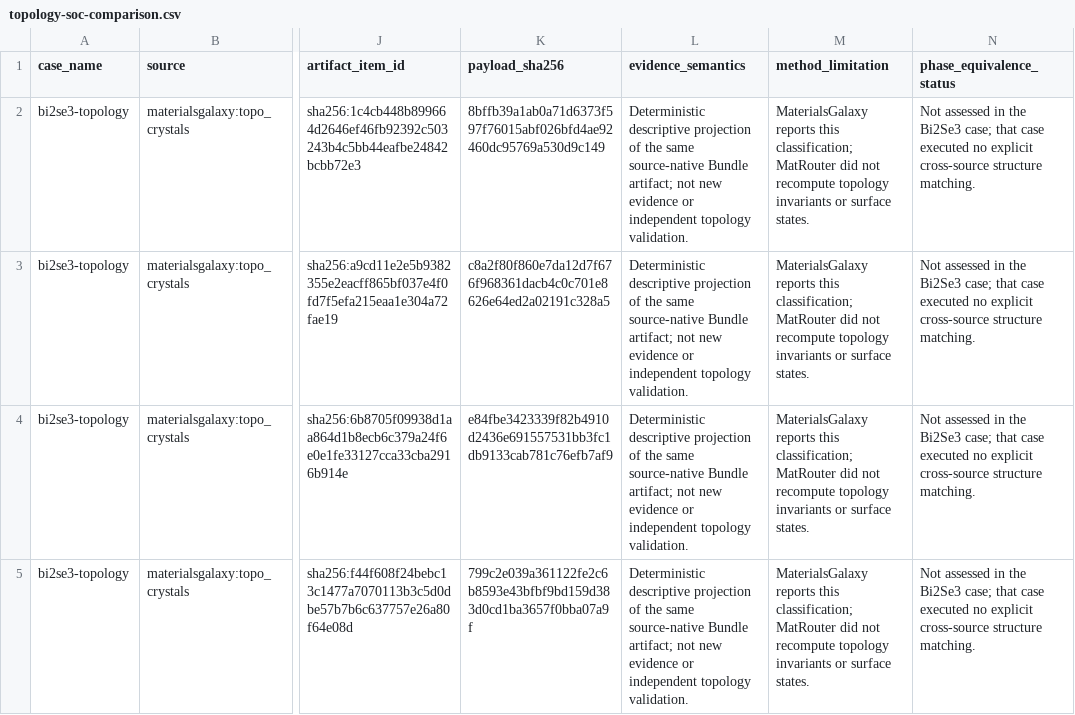
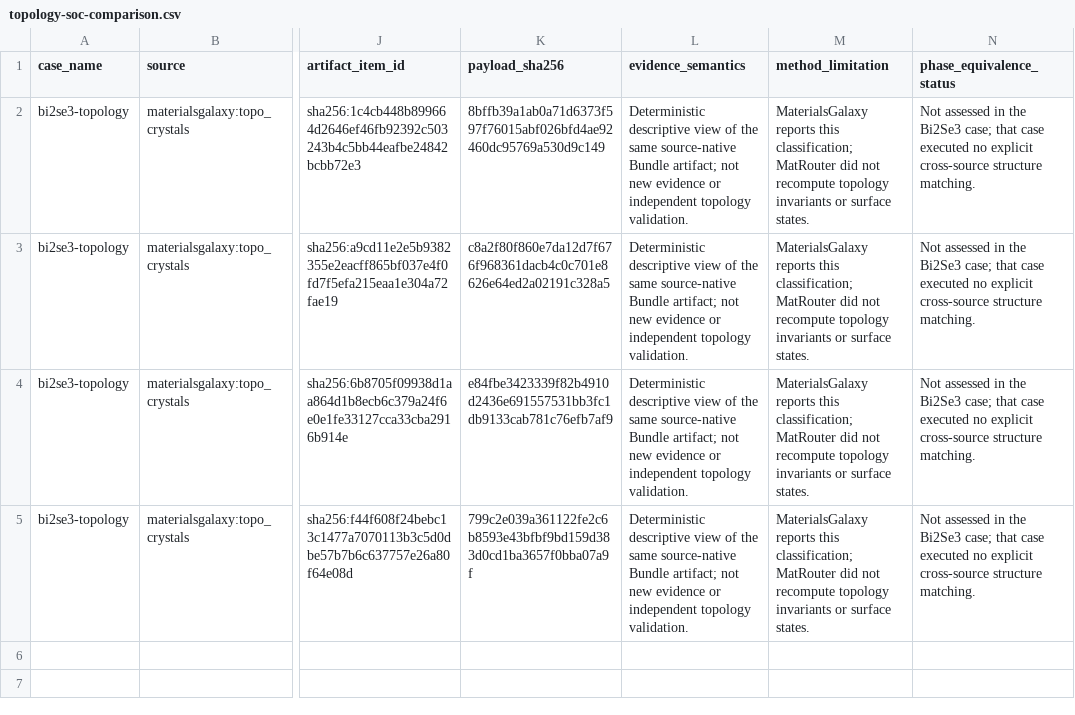
Before and after one commit to MatRouter/matrouter-evaluation, a CSV file: results/topology-soc-comparison.csv, drawn as a sheet; only a part is shown, gaps mark what is left out; the diff names each change by its address in the sheet, - before the commit and + after, or states it on an @@ line.

Commit message:
Focus v0.9.0 evaluation on cross-source landscape and exact follow-ups

```diff
--- a/results/topology-soc-comparison.csv
+++ b/results/topology-soc-comparison.csv
-L2:L5 (evidence_semantics): Deterministic descriptive projection of the…
+L2:L5 (evidence_semantics): Deterministic descriptive view of the…
```
Also changed, not shown: 20 other files.
